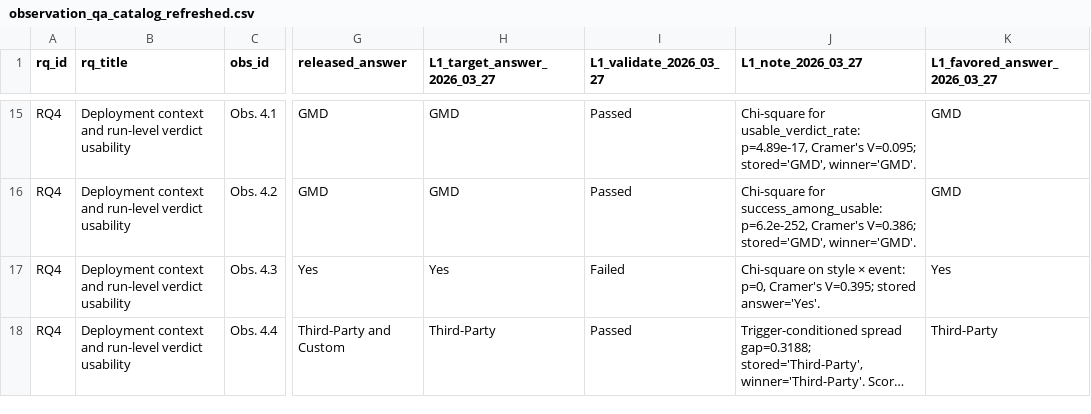
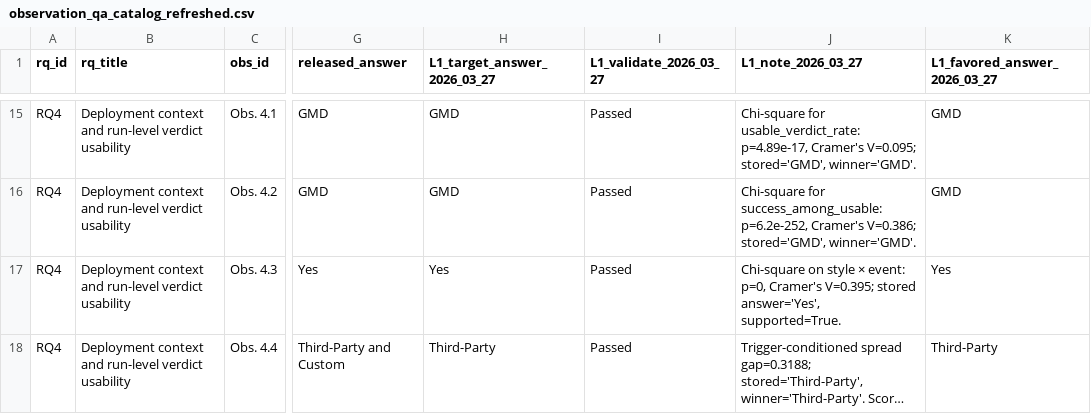
Before and after one commit to behnamparsa/emulator-testing-operational-profiles, a CSV file: outputs/catalog/observation_qa_catalog_refreshed.csv, drawn as a sheet; only a part is shown, gaps mark what is left out; long unchanged cells end in …; the diff names each change by its address in the sheet, - before the commit and + after, or states it on an @@ line.

```diff
--- a/outputs/catalog/observation_qa_catalog_refreshed.csv
+++ b/outputs/catalog/observation_qa_catalog_refreshed.csv
-I17 (L1_validate_2026_03_27): Failed
+I17 (L1_validate_2026_03_27): Passed
-J17 (L1_note_2026_03_27): …V=0.395; stored answer='Yes'.
+J17 (L1_note_2026_03_27): …V=0.395; stored answer='Yes', supported=True.
```
